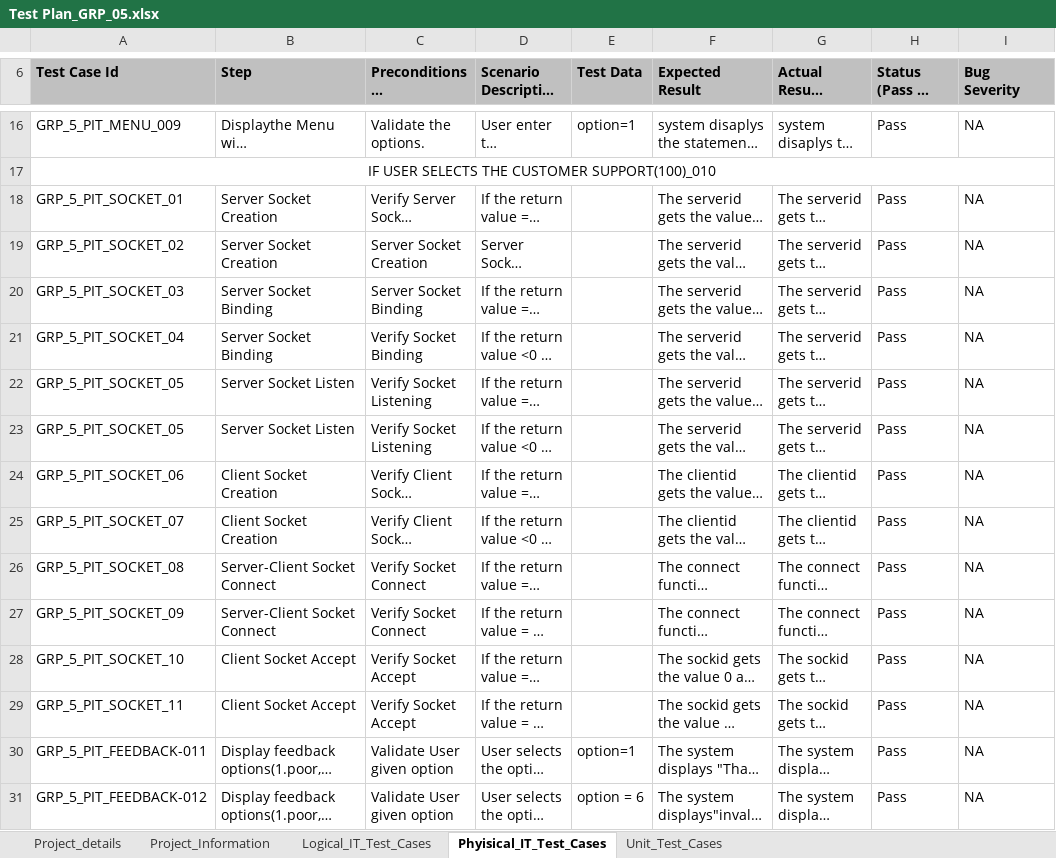
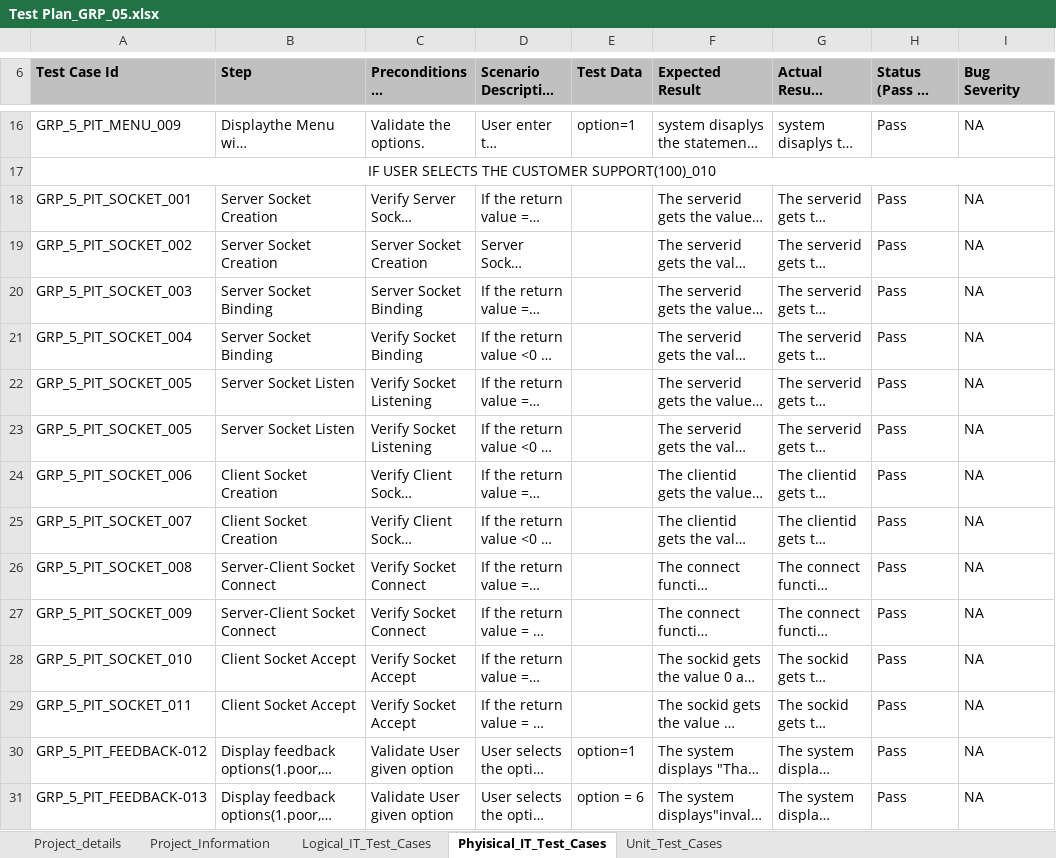
Before and after one commit to ppavanidurga/Group_5_Sprint2, an Excel workbook: Documents/Test_Plane/Test Plan_GRP_05.xlsx, sheet Phyisical_IT_Test_Cases, drawn as a sheet; only a part is shown, gaps mark what is left out; long unchanged cells end in …; values as stored, in another font and other column widths than the file's, no borders; charts and pictures not drawn; the diff names each change by its address in the sheet, - before the commit and + after, or states it on an @@ line.

Commit message:
TEST_PLANE

```diff
--- a/Documents/Test_Plane/Test Plan_GRP_05.xlsx (sheet Phyisical_IT_Test_Cases)
+++ b/Documents/Test_Plane/Test Plan_GRP_05.xlsx (sheet Phyisical_IT_Test_Cases)
-A18 (Test Case Id): GRP_5_PIT_SOCKET_01
+A18 (Test Case Id): GRP_5_PIT_SOCKET_001
-A19 (Test Case Id): GRP_5_PIT_SOCKET_02
+A19 (Test Case Id): GRP_5_PIT_SOCKET_002
-A20 (Test Case Id): GRP_5_PIT_SOCKET_03
+A20 (Test Case Id): GRP_5_PIT_SOCKET_003
-A21 (Test Case Id): GRP_5_PIT_SOCKET_04
+A21 (Test Case Id): GRP_5_PIT_SOCKET_004
-A22:A23 (Test Case Id): GRP_5_PIT_SOCKET_05
+A22:A23 (Test Case Id): GRP_5_PIT_SOCKET_005
-A24 (Test Case Id): GRP_5_PIT_SOCKET_06
+A24 (Test Case Id): GRP_5_PIT_SOCKET_006
-A25 (Test Case Id): GRP_5_PIT_SOCKET_07
+A25 (Test Case Id): GRP_5_PIT_SOCKET_007
-A26 (Test Case Id): GRP_5_PIT_SOCKET_08
+A26 (Test Case Id): GRP_5_PIT_SOCKET_008
-A27 (Test Case Id): GRP_5_PIT_SOCKET_09
+A27 (Test Case Id): GRP_5_PIT_SOCKET_009
-A28 (Test Case Id): GRP_5_PIT_SOCKET_10
+A28 (Test Case Id): GRP_5_PIT_SOCKET_010
-A29 (Test Case Id): GRP_5_PIT_SOCKET_11
+A29 (Test Case Id): GRP_5_PIT_SOCKET_011
-A30 (Test Case Id): GRP_5_PIT_FEEDBACK-011
+A30 (Test Case Id): GRP_5_PIT_FEEDBACK-012
-A31 (Test Case Id): GRP_5_PIT_FEEDBACK-012
+A31 (Test Case Id): GRP_5_PIT_FEEDBACK-013
```
Also changed, not shown: sheet Unit_Test_Cases, charts or pictures.
